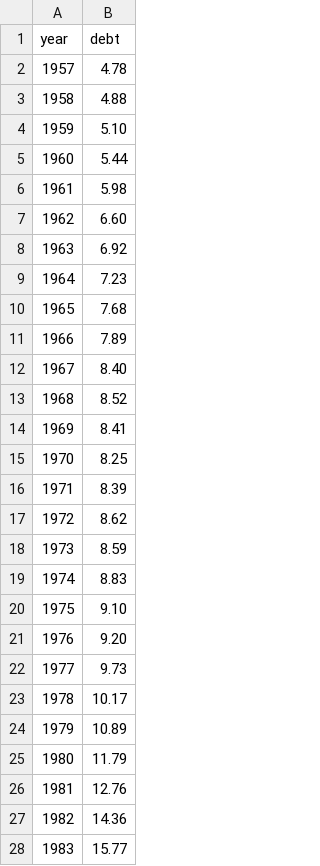
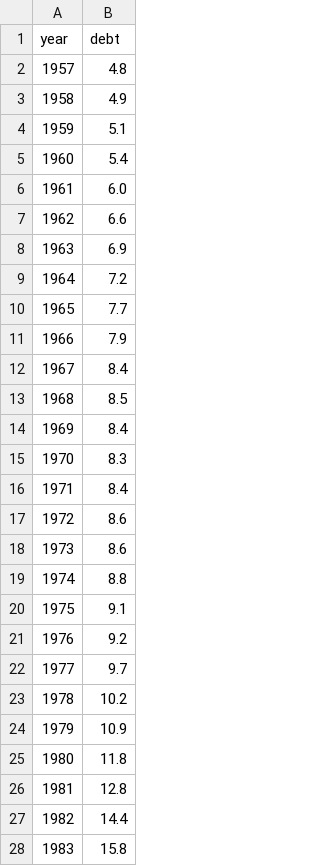
Before and after one commit to ONSvisual/ONSvisual.github.io, a CSV file: todaycharts/bornoutmarriage/bornom.csv, drawn as a sheet; only a part is shown; the diff covers the shown part only.

Commit message:
Updates to today prog charts

```diff
--- a/todaycharts/bornoutmarriage/bornom.csv
+++ b/todaycharts/bornoutmarriage/bornom.csv
@@ -1,28 +1,28 @@
 year,debt
-1957,4.78
-1958,4.88
-1959,5.10
-1960,5.44
-1961,5.98
-1962,6.60
-1963,6.92
-1964,7.23
-1965,7.68
-1966,7.89
-1967,8.40
-1968,8.52
-1969,8.41
-1970,8.25
-1971,8.39
-1972,8.62
-1973,8.59
-1974,8.83
-1975,9.10
-1976,9.20
-1977,9.73
-1978,10.17
-1979,10.89
-1980,11.79
-1981,12.76
-1982,14.36
-1983,15.77
+1957,4.8
+1958,4.9
+1959,5.1
+1960,5.4
+1961,6.0
+1962,6.6
+1963,6.9
+1964,7.2
+1965,7.7
+1966,7.9
+1967,8.4
+1968,8.5
+1969,8.4
+1970,8.3
+1971,8.4
+1972,8.6
+1973,8.6
+1974,8.8
+1975,9.1
+1976,9.2
+1977,9.7
+1978,10.2
+1979,10.9
+1980,11.8
+1981,12.8
+1982,14.4
+1983,15.8
```
Also changed, not shown: 1 added row and 32 edited cells elsewhere in this file, todaycharts/firstborn/1born.csv, todaycharts/marriage/marriage.csv, 13 other files.
